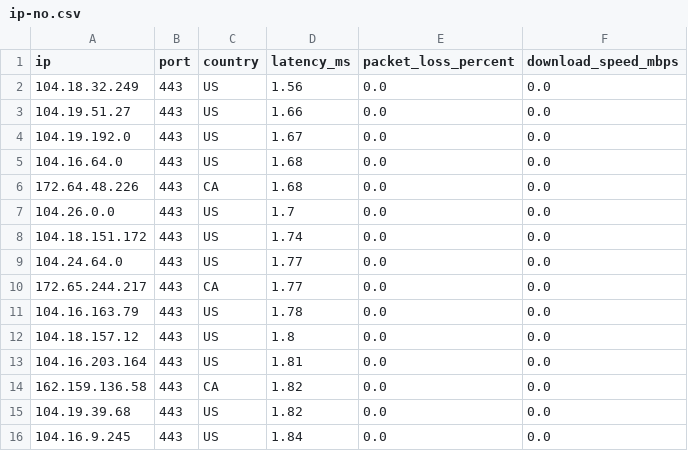
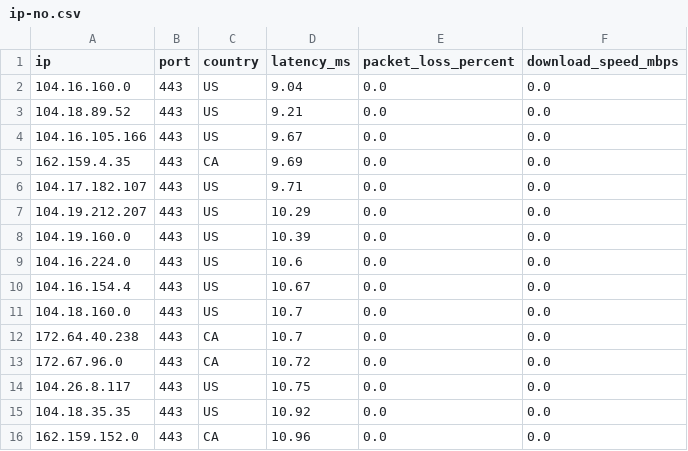
Before and after one commit to kexoub/CloudflareSpeedTest_txt, a CSV file: ip-no.csv, drawn as a sheet.

```diff
--- a/ip-no.csv
+++ b/ip-no.csv
@@ -1,16 +1,16 @@
 ip,port,country,latency_ms,packet_loss_percent,download_speed_mbps
-104.18.32.249,443,US,1.56,0.0,0.0
-104.19.51.27,443,US,1.66,0.0,0.0
-104.19.192.0,443,US,1.67,0.0,0.0
-104.16.64.0,443,US,1.68,0.0,0.0
-172.64.48.226,443,CA,1.68,0.0,0.0
-104.26.0.0,443,US,1.7,0.0,0.0
-104.18.151.172,443,US,1.74,0.0,0.0
-104.24.64.0,443,US,1.77,0.0,0.0
-172.65.244.217,443,CA,1.77,0.0,0.0
-104.16.163.79,443,US,1.78,0.0,0.0
-104.18.157.12,443,US,1.8,0.0,0.0
-104.16.203.164,443,US,1.81,0.0,0.0
-162.159.136.58,443,CA,1.82,0.0,0.0
-104.19.39.68,443,US,1.82,0.0,0.0
-104.16.9.245,443,US,1.84,0.0,0.0
+104.16.160.0,443,US,9.04,0.0,0.0
+104.18.89.52,443,US,9.21,0.0,0.0
+104.16.105.166,443,US,9.67,0.0,0.0
+162.159.4.35,443,CA,9.69,0.0,0.0
+104.17.182.107,443,US,9.71,0.0,0.0
+104.19.212.207,443,US,10.29,0.0,0.0
+104.19.160.0,443,US,10.39,0.0,0.0
+104.16.224.0,443,US,10.6,0.0,0.0
+104.16.154.4,443,US,10.67,0.0,0.0
+104.18.160.0,443,US,10.7,0.0,0.0
+172.64.40.238,443,CA,10.7,0.0,0.0
+172.67.96.0,443,CA,10.72,0.0,0.0
+104.26.8.117,443,US,10.75,0.0,0.0
+104.18.35.35,443,US,10.92,0.0,0.0
+162.159.152.0,443,CA,10.96,0.0,0.0
```
Also changed, not shown: 1 other file.
